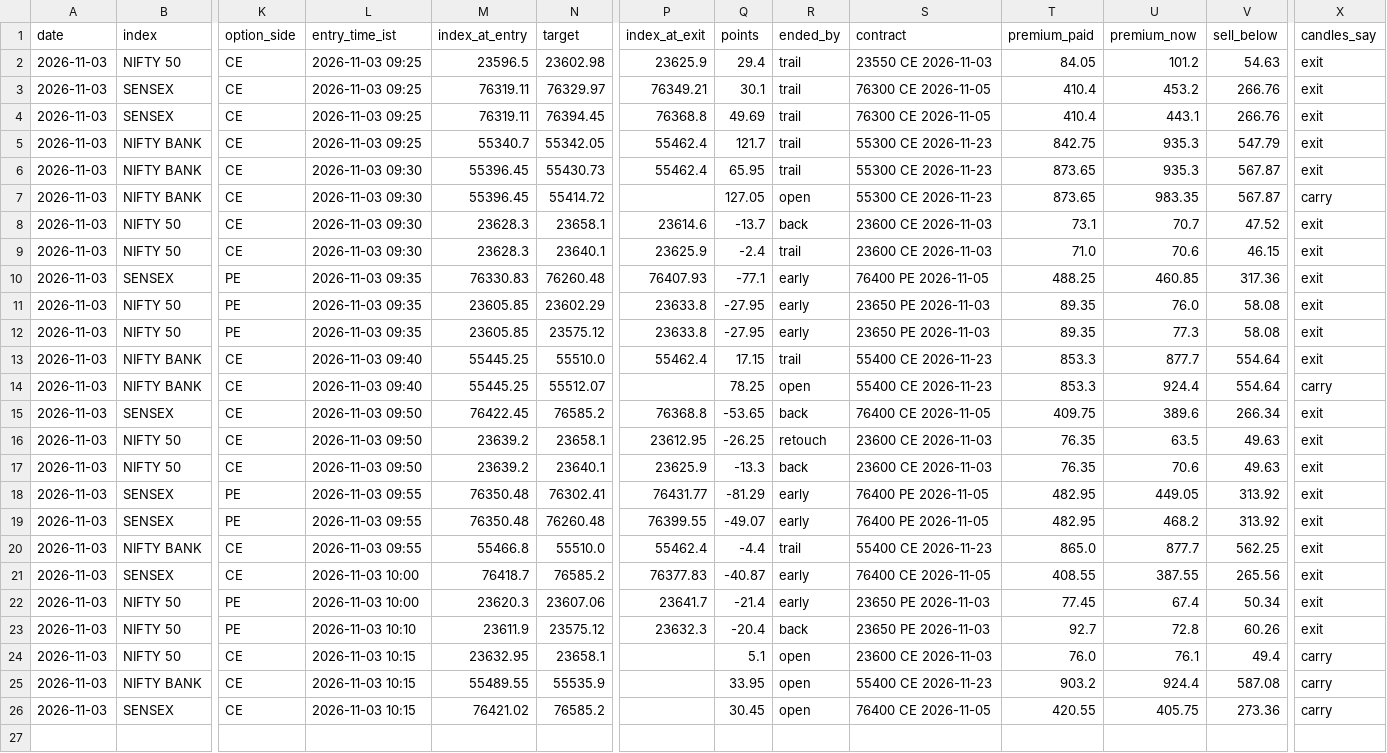
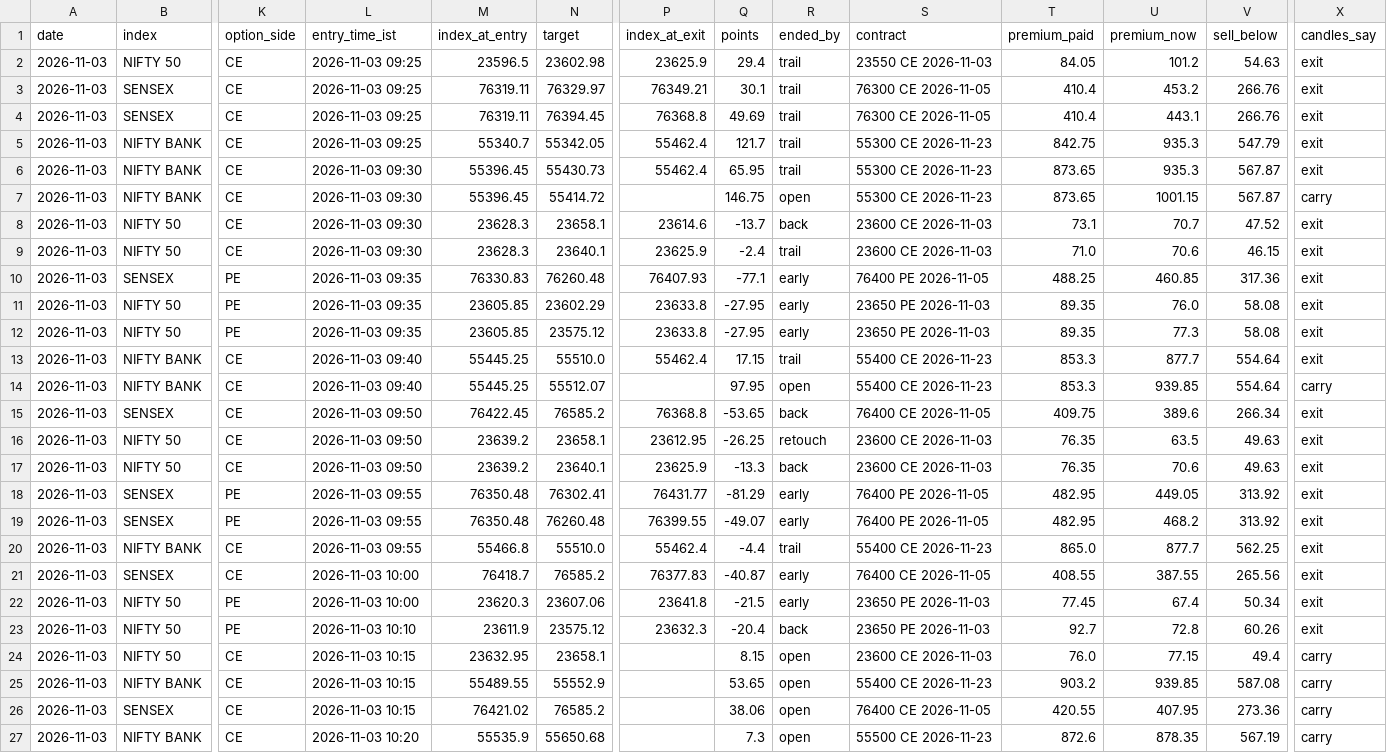
Before and after one commit to AAB-sys/My-Trade, a CSV file: sessions/2026-11-03-calls.csv, drawn as a sheet; only a part is shown, gaps mark what is left out; rows hold the shown columns only; the diff names each change by its address in the sheet, - before the commit and + after, or states it on an @@ line.

Commit message:
Session 2026-11-03-calls

```diff
--- a/sessions/2026-11-03-calls.csv
+++ b/sessions/2026-11-03-calls.csv
-Q7 (points): 127.05
+Q7 (points): 146.75
-U7 (premium_now): 983.35
+U7 (premium_now): 1001.15
-Q14 (points): 78.25
+Q14 (points): 97.95
-U14 (premium_now): 924.4
+U14 (premium_now): 939.85
-P22 (index_at_exit): 23641.7
+P22 (index_at_exit): 23641.8
-Q22 (points): -21.4
+Q22 (points): -21.5
-Q24 (points): 5.1
+Q24 (points): 8.15
-U24 (premium_now): 76.1
+U24 (premium_now): 77.15
-N25 (target): 55535.9
+N25 (target): 55552.9
-Q25 (points): 33.95
+Q25 (points): 53.65
-U25 (premium_now): 924.4
+U25 (premium_now): 939.85
-Q26 (points): 30.45
+Q26 (points): 38.06
-U26 (premium_now): 405.75
+U26 (premium_now): 407.95
+row 27: 2026-11-03 | NIFTY BANK | CE | 2026-11-03 10:20 | 55535.9 | 55650.68 |  | 7.3 | open | 55500 CE 2026-11-23 | 872.6 | 878.35 | 567.19 | carry
```
